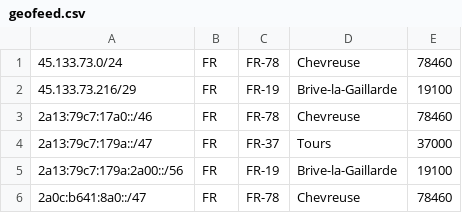
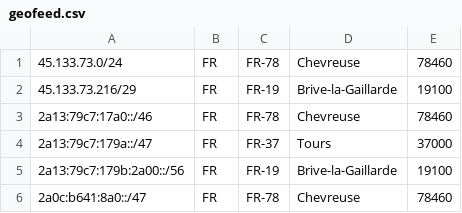
Before and after one commit to as200056/ips, a CSV file: geofeed.csv, drawn as a sheet.

Commit message:
Update geofeed.csv

```diff
--- a/geofeed.csv
+++ b/geofeed.csv
@@ -4,3 +4,3 @@
 2a13:79c7:179a::/47,FR,FR-37,Tours,37000
-2a13:79c7:179a:2a00::/56,FR,FR-19,Brive-la-Gaillarde,19100
+2a13:79c7:179b:2a00::/56,FR,FR-19,Brive-la-Gaillarde,19100
 2a0c:b641:8a0::/47,FR,FR-78,Chevreuse,78460
```
